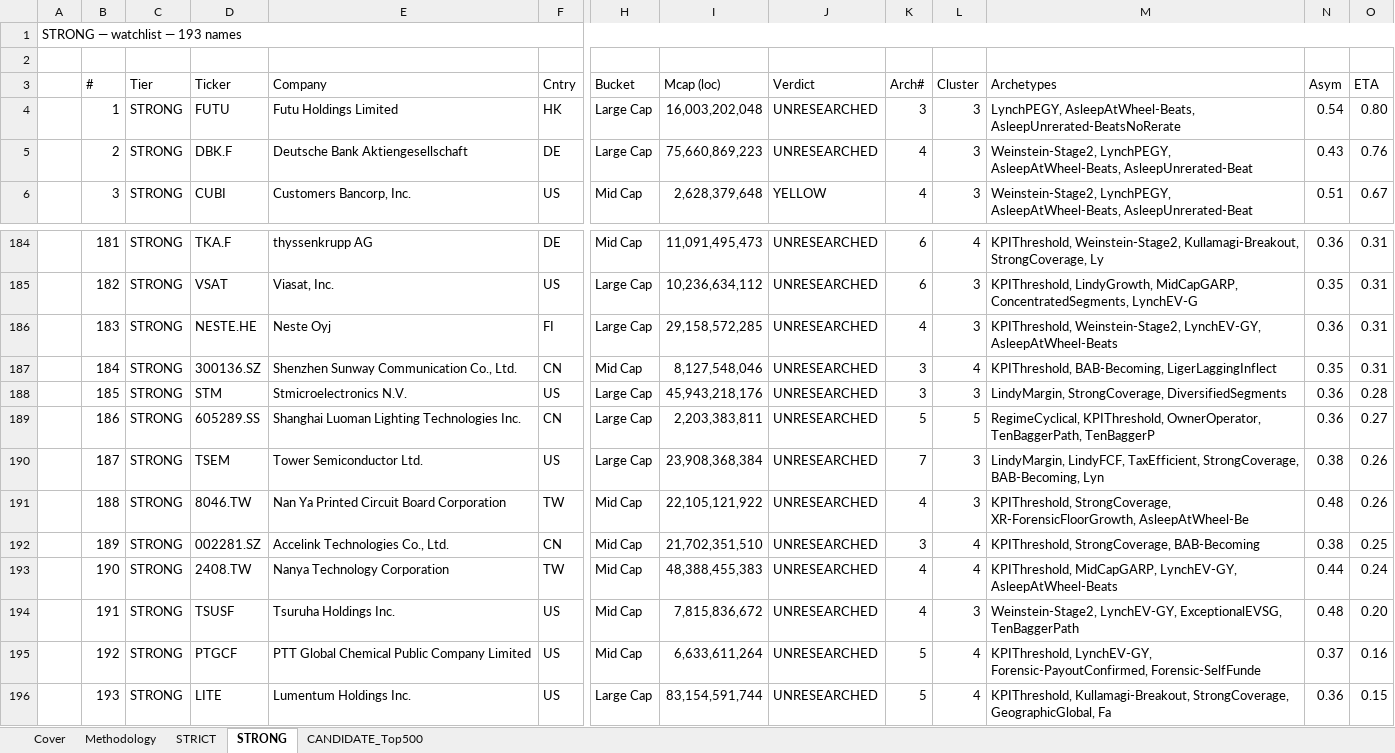
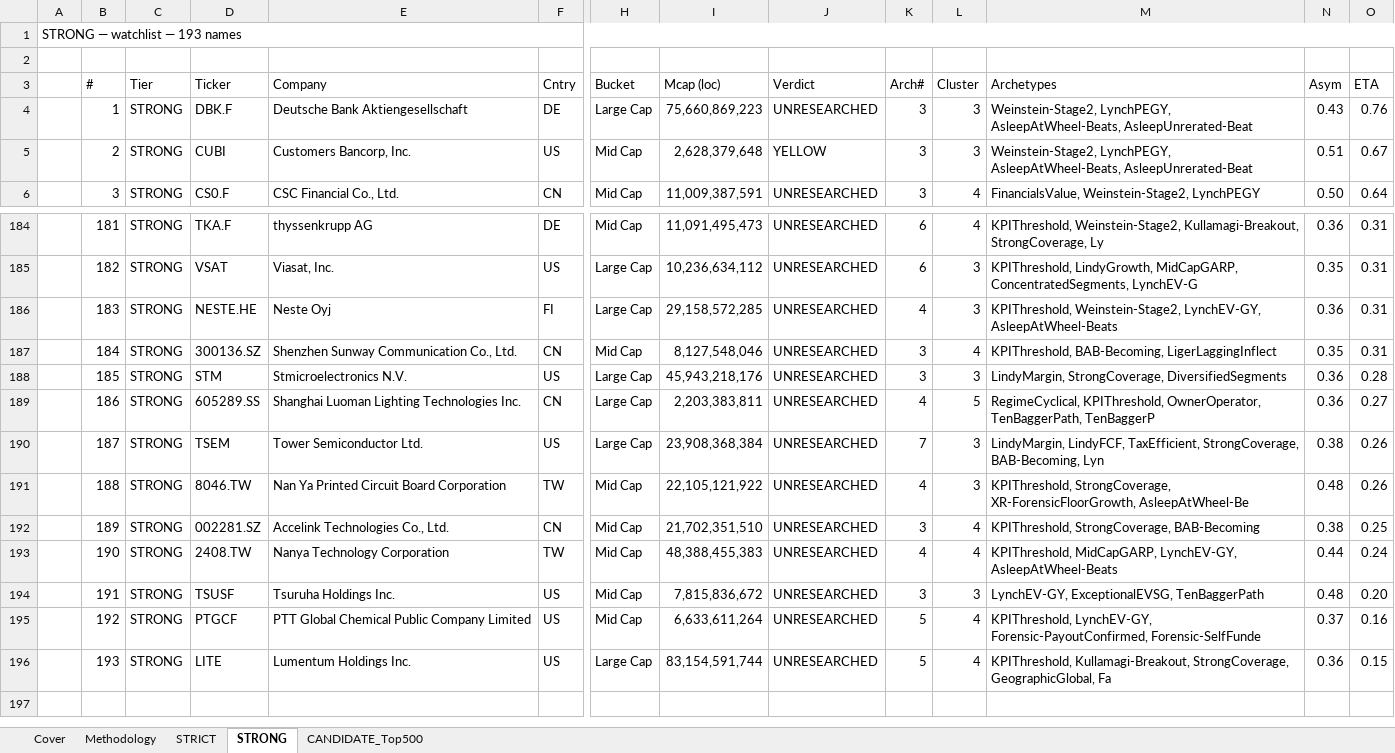
Before and after one commit to jupitersstring/cyclepapa, an Excel workbook: nms_multibagger_candidates_midcap_plus.xlsx, sheet STRONG, drawn as a sheet; only a part is shown, gaps mark what is left out; values as stored, in another font and other column widths than the file's, no cell formats; the diff covers the shown part only; the diff names each change by its address in the sheet, - before the commit and + after, or states it on an @@ line.

```diff
--- a/nms_multibagger_candidates_midcap_plus.xlsx (sheet STRONG)
+++ b/nms_multibagger_candidates_midcap_plus.xlsx (sheet STRONG)
-D4 (Ticker): FUTU
+D4 (Ticker): DBK.F
-E4 (Company): Futu Holdings Limited
+E4 (Company): Deutsche Bank Aktiengesellschaft
-F4 (Cntry): HK
+F4 (Cntry): DE
-I4 (Mcap (loc)): 16,003,202,048
+I4 (Mcap (loc)): 75,660,869,223
-M4 (Archetypes): LynchPEGY, AsleepAtWheel-Beats, AsleepUnrerated-BeatsNoRerate
+M4 (Archetypes): Weinstein-Stage2, LynchPEGY, AsleepAtWheel-Beats, AsleepUnrerated-Beat
-N4 (Asym): 0.54
+N4 (Asym): 0.43
-O4 (ETA): 0.80
+O4 (ETA): 0.76
-D5 (Ticker): DBK.F
+D5 (Ticker): CUBI
-E5 (Company): Deutsche Bank Aktiengesellschaft
+E5 (Company): Customers Bancorp, Inc.
-F5 (Cntry): DE
+F5 (Cntry): US
-H5 (Bucket): Large Cap
+H5 (Bucket): Mid Cap
-I5 (Mcap (loc)): 75,660,869,223
+I5 (Mcap (loc)): 2,628,379,648
-J5 (Verdict): UNRESEARCHED
+J5 (Verdict): YELLOW
-K5:K6 (Arch#): 4
+K5:K6 (Arch#): 3
-N5 (Asym): 0.43
+N5 (Asym): 0.51
-O5 (ETA): 0.76
+O5 (ETA): 0.67
-D6 (Ticker): CUBI
+D6 (Ticker): CS0.F
-E6 (Company): Customers Bancorp, Inc.
+E6 (Company): CSC Financial Co., Ltd.
-F6 (Cntry): US
+F6 (Cntry): CN
-I6 (Mcap (loc)): 2,628,379,648
+I6 (Mcap (loc)): 11,009,387,591
-J6 (Verdict): YELLOW
+J6 (Verdict): UNRESEARCHED
-L6 (Cluster): 3
+L6 (Cluster): 4
-M6 (Archetypes): Weinstein-Stage2, LynchPEGY, AsleepAtWheel-Beats, AsleepUnrerated-Beat
+M6 (Archetypes): FinancialsValue, Weinstein-Stage2, LynchPEGY
-N6 (Asym): 0.51
+N6 (Asym): 0.50
-O6 (ETA): 0.67
+O6 (ETA): 0.64
-K189 (Arch#): 5
+K189 (Arch#): 4
-K194 (Arch#): 4
+K194 (Arch#): 3
-M194 (Archetypes): Weinstein-Stage2, LynchEV-GY, ExceptionalEVSG,…
+M194 (Archetypes): LynchEV-GY, ExceptionalEVSG,…
```
Also changed, not shown: 1546 edited cells elsewhere in this sheet, sheet CANDIDATE_Top500, sheet STRICT, sheet Cover, cell formats, nms_multibagger_candidates.xlsx, otc_archetype_book.xlsx, 19 other files.
